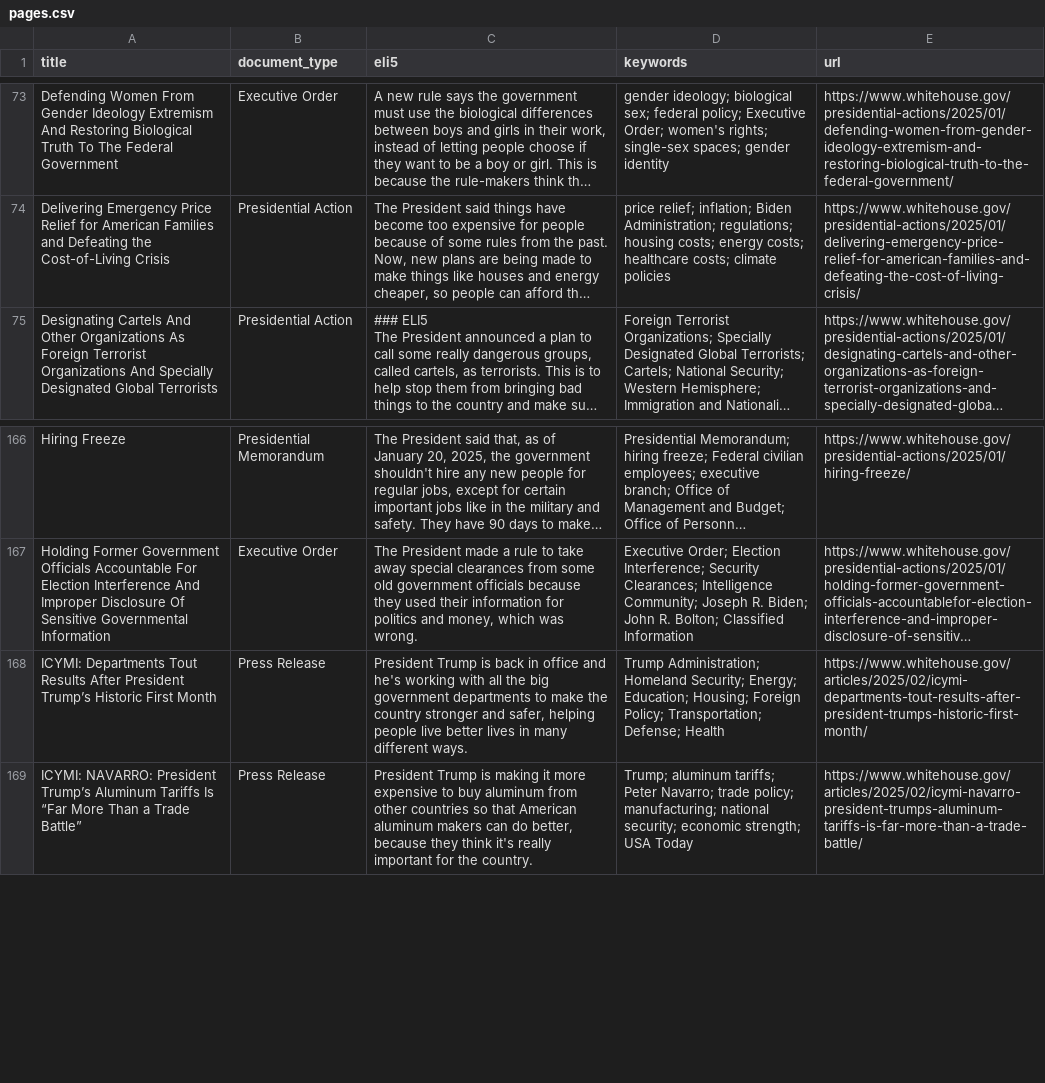
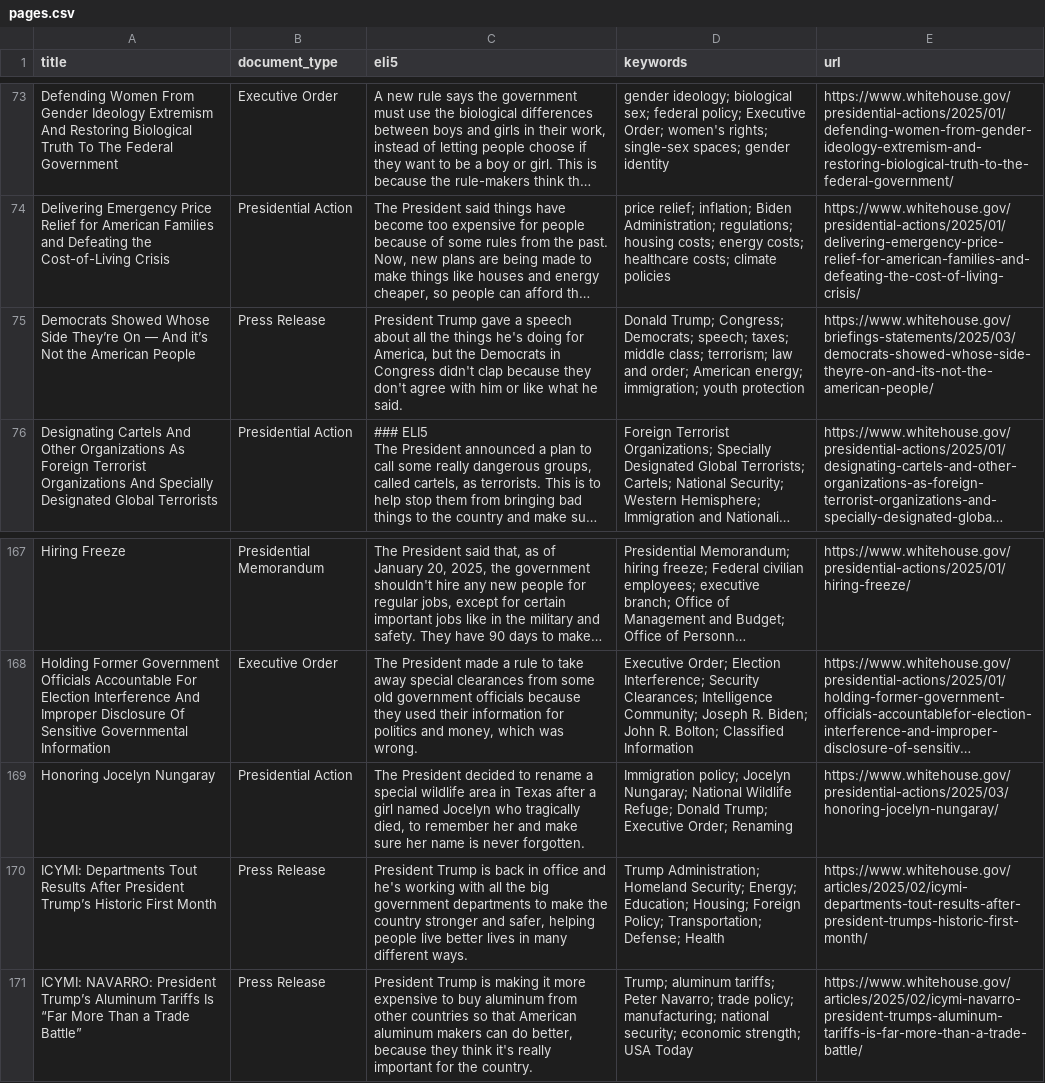
Before and after one commit to mjbommar/wh-pa, a CSV file: pages.csv, drawn as a sheet; only a part is shown, gaps mark what is left out; long unchanged cells end in …; the diff names each change by its address in the sheet, - before the commit and + after, or states it on an @@ line.

```diff
--- a/pages.csv
+++ b/pages.csv
+row 75: Democrats Showed Whose Side They’re On — And it’s Not the American People | Press Release | President Trump gave a speech about all the things he's doing for America, but the Democrats in Congress didn't clap because they don't agree with him or like what he said. | Donald Trump; Congress; Democrats; speech; taxes; middle class; terrorism; law and order; American energy; immigration; youth protection | https://www.whitehouse.gov/briefings-statements/2025/03/democrats-showed-whose-side-theyre-on-and-its-not-the-american-people/
+row 169: Honoring Jocelyn Nungaray | Presidential Action | The President decided to rename a special wildlife area in Texas after a girl named Jocelyn who tragically died, to remember her and make sure her name is never forgotten. | Immigration policy; Jocelyn Nungaray; National Wildlife Refuge; Donald Trump; Executive Order; Renaming | https://www.whitehouse.gov/presidential-actions/2025/03/honoring-jocelyn-nungaray/
```
Also changed, not shown: 6 other files.
